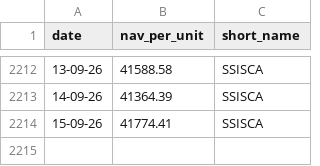
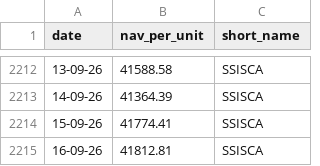
Before and after one commit to nguyen-q-huy/funds-archive, a CSV file: data/SSISCA.csv, drawn as a sheet; only a part is shown, gaps mark what is left out; the diff names each change by its address in the sheet, - before the commit and + after, or states it on an @@ line.

Commit message:
chore: update fund NAV data 2026-09-17

```diff
--- a/data/SSISCA.csv
+++ b/data/SSISCA.csv
+row 2215: 16-09-26 | 41812.81 | SSISCA
```
